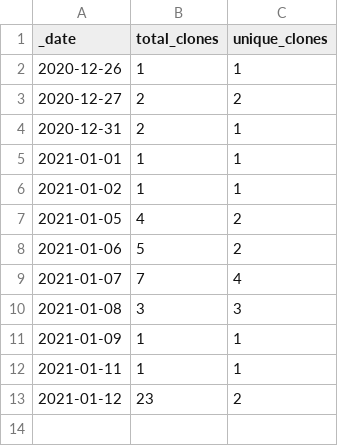
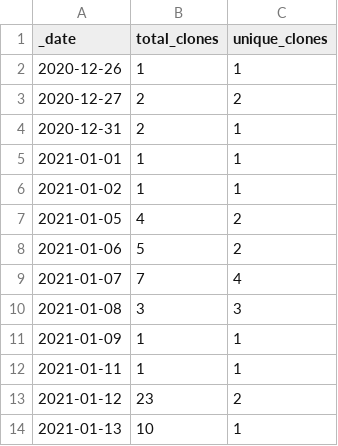
Before and after one commit to microsoft/PartnerResources, a CSV file: traffic/clones.csv, drawn as a sheet.

Commit message:
GitHub traffic

```diff
--- a/traffic/clones.csv
+++ b/traffic/clones.csv
@@ -13 +13,2 @@ _date,total_clones,unique_clones
 2021-01-12,23,2
+2021-01-13,10,1
```
Also changed, not shown: 1 other file.
